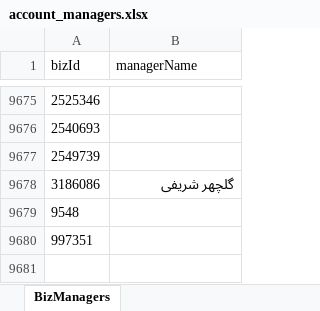
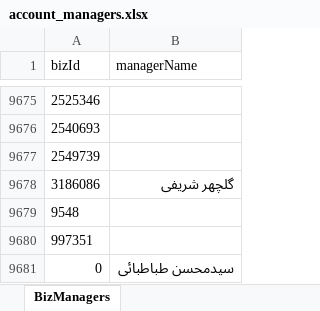
Before and after one commit to tahaarian/request-management-bot, an Excel workbook: account_managers.xlsx, sheet BizManagers, drawn as a sheet; only a part is shown, gaps mark what is left out; values as stored, in another font and other column widths than the file's, no borders; the diff names each change by its address in the sheet, - before the commit and + after, or states it on an @@ line.

```diff
--- a/account_managers.xlsx (sheet BizManagers)
+++ b/account_managers.xlsx (sheet BizManagers)
+row 9681: 0 | سیدمحسن طباطبائی
```
Also changed, not shown: 6 other files.
